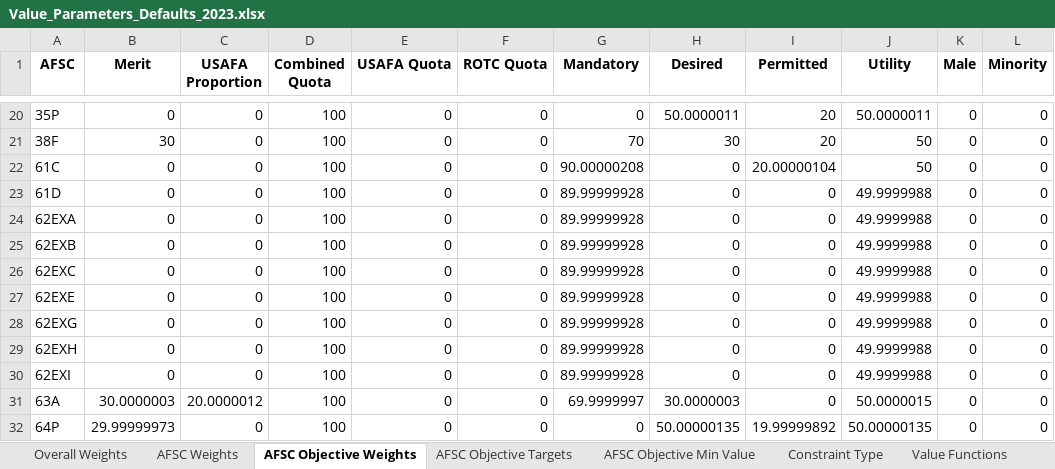
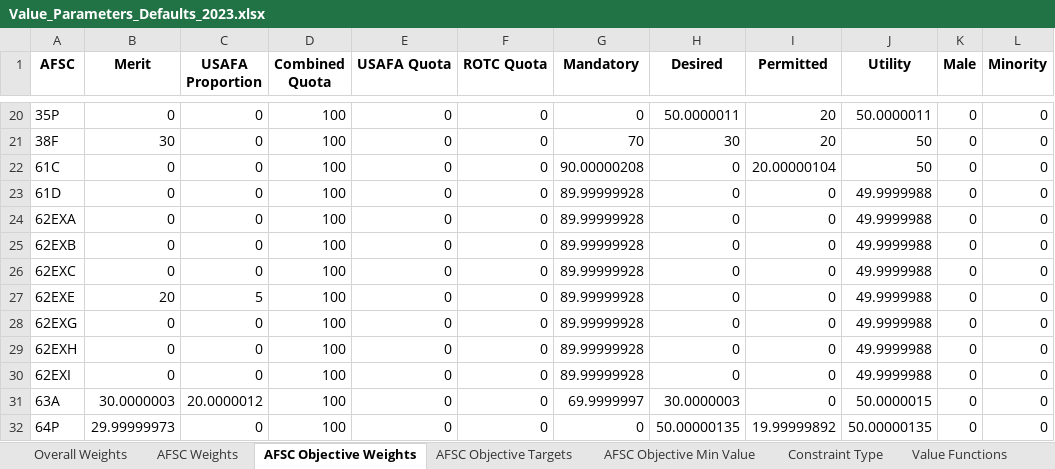
Before and after one commit to dglaird/afccp, an Excel workbook: afccp/resources/shared/real/Value_Parameters_Defaults_2023.xlsx, sheet AFSC Objective Weights, drawn as a sheet; only a part is shown, gaps mark what is left out; values as stored, in another font and other column widths than the file's, no borders; the diff names each change by its address in the sheet, - before the commit and + after, or states it on an @@ line.

```diff
--- a/afccp/resources/shared/real/Value_Parameters_Defaults_2023.xlsx (sheet AFSC Objective Weights)
+++ b/afccp/resources/shared/real/Value_Parameters_Defaults_2023.xlsx (sheet AFSC Objective Weights)
-B27 (Merit): 0
+B27 (Merit): 20
-C27 (USAFA Proportion): 0
+C27 (USAFA Proportion): 5
```
Also changed, not shown: sheet Overall Weights, 12 other files.
